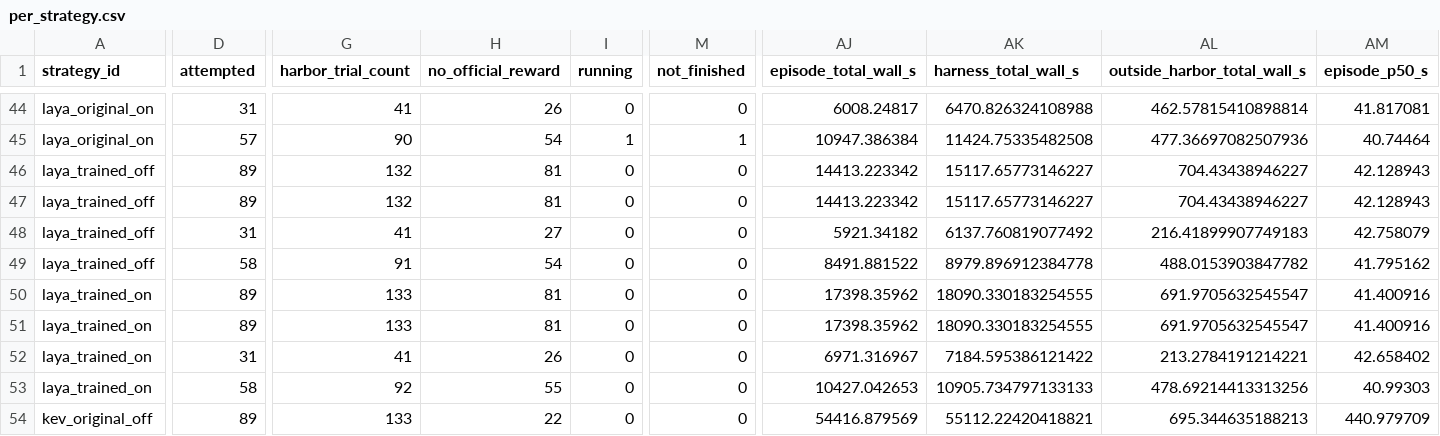
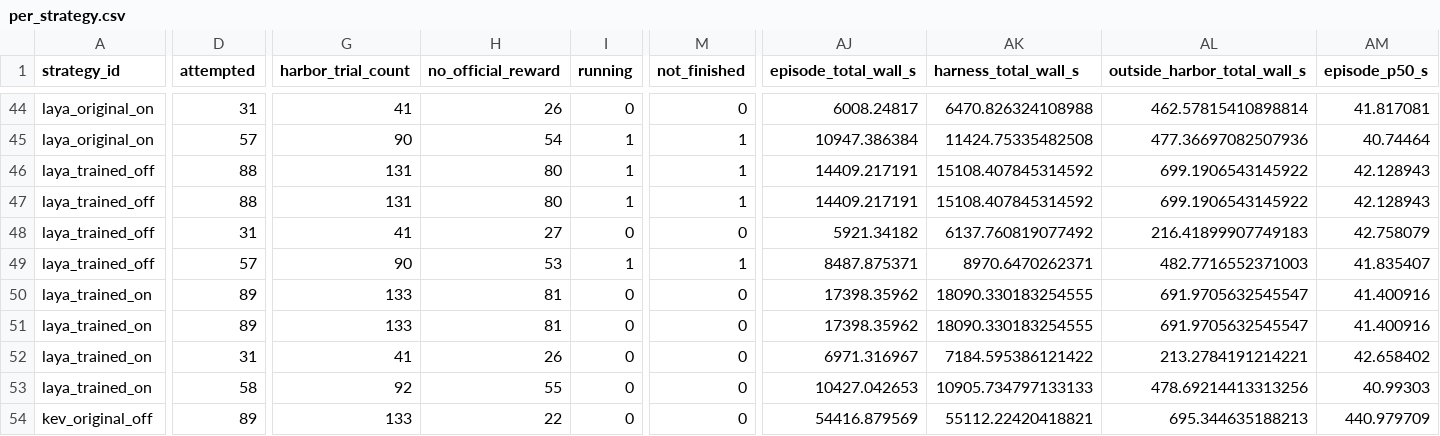
Before and after one commit to sxyq/modelrouter, a CSV file: our-project/results/benchmark/rq1/terminal-bench-2.0/20261108-v9-rq1-glm/metrics/per_strategy.csv, drawn as a sheet; only a part is shown, gaps mark what is left out; the diff covers the shown part only; the diff names each change by its address in the sheet, - before the commit and + after, or states it on an @@ line.

```diff
--- a/our-project/results/benchmark/rq1/terminal-bench-2.0/20261108-v9-rq1-glm/metrics/per_strategy.csv
+++ b/our-project/results/benchmark/rq1/terminal-bench-2.0/20261108-v9-rq1-glm/metrics/per_strategy.csv
-D46:D47 (attempted): 89
+D46:D47 (attempted): 88
-G46:G47 (harbor_trial_count): 132
+G46:G47 (harbor_trial_count): 131
-H46:H47 (no_official_reward): 81
+H46:H47 (no_official_reward): 80
-I46:I47 (running): 0
+I46:I47 (running): 1
-M46:M47 (not_finished): 0
+M46:M47 (not_finished): 1
-AJ46:AJ47 (episode_total_wall_s): 14413.223342
+AJ46:AJ47 (episode_total_wall_s): 14409.217191
-AK46:AK47 (harness_total_wall_s): 15117.65773146227
+AK46:AK47 (harness_total_wall_s): 15108.407845314592
-AL46:AL47 (outside_harbor_total_wall_s): 704.43438946227
+AL46:AL47 (outside_harbor_total_wall_s): 699.1906543145922
-D49 (attempted): 58
+D49 (attempted): 57
-G49 (harbor_trial_count): 91
+G49 (harbor_trial_count): 90
-H49 (no_official_reward): 54
+H49 (no_official_reward): 53
-I49 (running): 0
+I49 (running): 1
-M49 (not_finished): 0
+M49 (not_finished): 1
-AJ49 (episode_total_wall_s): 8491.881522
+AJ49 (episode_total_wall_s): 8487.875371
-AK49 (harness_total_wall_s): 8979.896912384778
+AK49 (harness_total_wall_s): 8970.6470262371
-AL49 (outside_harbor_total_wall_s): 488.0153903847782
+AL49 (outside_harbor_total_wall_s): 482.7716552371003
-AM49 (episode_p50_s): 41.795162
+AM49 (episode_p50_s): 41.835407
```
Also changed, not shown: 62 edited cells elsewhere in this file, our-project/results/benchmark/rq1/terminal-bench-2.0/20261108-v9-rq1-glm/metrics/cost_breakdown.csv, 13 other files.
